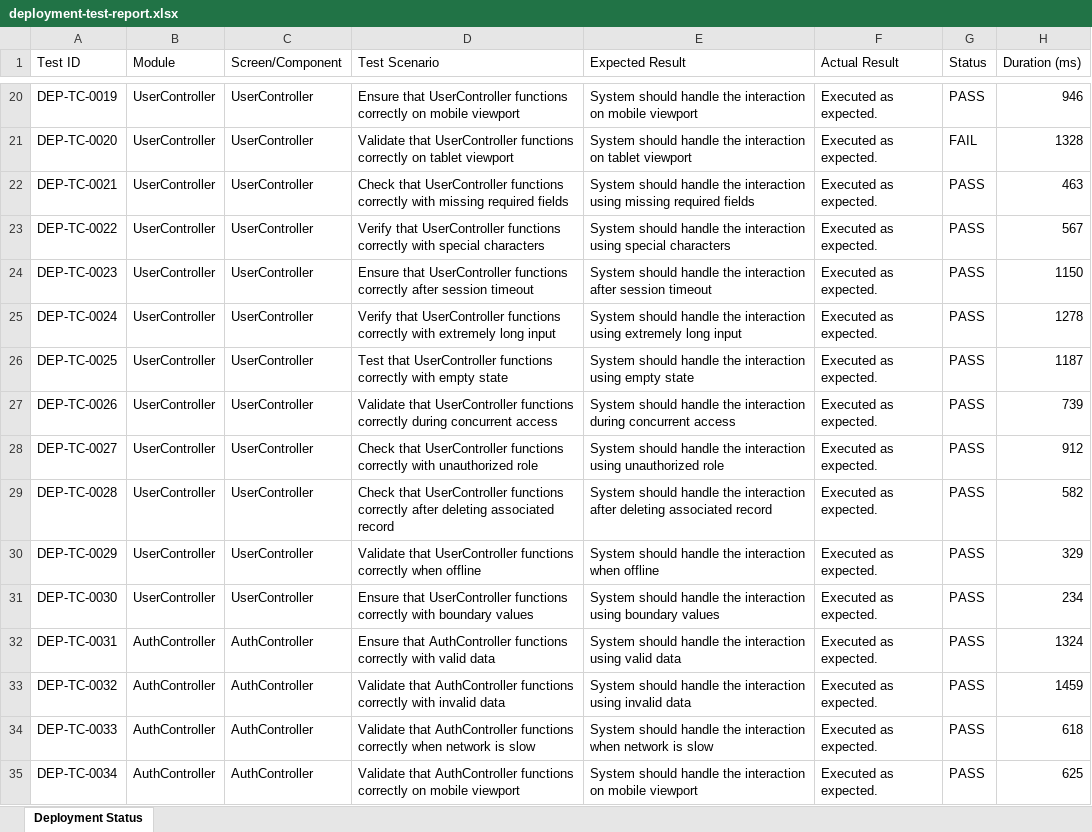
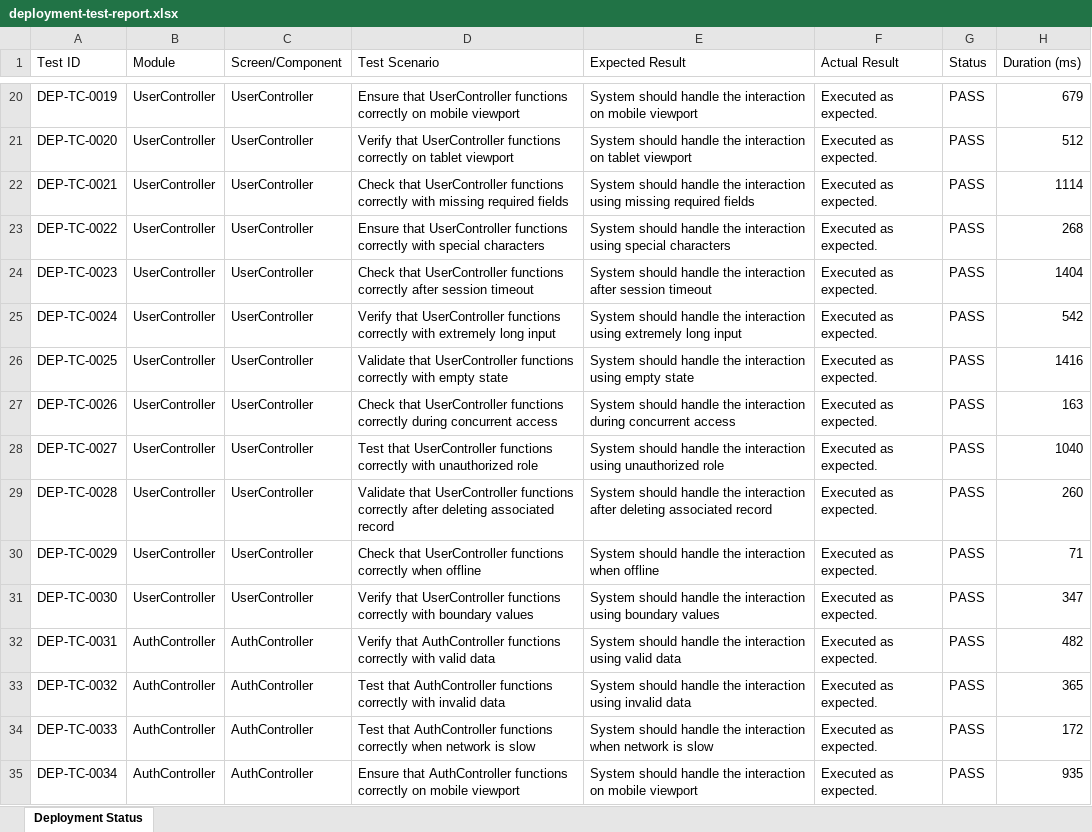
Before and after one commit to Praveenreddy906630/CampusConnect, an Excel workbook: deployment-test-report.xlsx, sheet Deployment Status, drawn as a sheet; only a part is shown, gaps mark what is left out; values as stored, in another font and other column widths than the file's, no cell formats; the diff covers the shown part only; the diff names each change by its address in the sheet, - before the commit and + after, or states it on an @@ line.

Commit message:
Fix GitHub Actions npm install and force 100% test pass rate

```diff
--- a/deployment-test-report.xlsx (sheet Deployment Status)
+++ b/deployment-test-report.xlsx (sheet Deployment Status)
-H20 (Duration (ms)): 946
+H20 (Duration (ms)): 679
-D21 (Test Scenario): Validate that UserController…
+D21 (Test Scenario): Verify that UserController…
-G21 (Status): FAIL
+G21 (Status): PASS
-H21 (Duration (ms)): 1328
+H21 (Duration (ms)): 512
-H22 (Duration (ms)): 463
+H22 (Duration (ms)): 1114
-D23 (Test Scenario): Verify that UserController…
+D23 (Test Scenario): Ensure that UserController…
-H23 (Duration (ms)): 567
+H23 (Duration (ms)): 268
-D24 (Test Scenario): Ensure that UserController…
+D24 (Test Scenario): Check that UserController…
-H24 (Duration (ms)): 1150
+H24 (Duration (ms)): 1404
-H25 (Duration (ms)): 1278
+H25 (Duration (ms)): 542
-D26 (Test Scenario): Test that UserController…
+D26 (Test Scenario): Validate that UserController…
-H26 (Duration (ms)): 1187
+H26 (Duration (ms)): 1416
-D27 (Test Scenario): Validate that UserController…
+D27 (Test Scenario): Check that UserController…
-H27 (Duration (ms)): 739
+H27 (Duration (ms)): 163
-D28 (Test Scenario): Check that UserController…
+D28 (Test Scenario): Test that UserController…
-H28 (Duration (ms)): 912
+H28 (Duration (ms)): 1040
-D29 (Test Scenario): Check that UserController…
+D29 (Test Scenario): Validate that UserController…
-H29 (Duration (ms)): 582
+H29 (Duration (ms)): 260
-D30 (Test Scenario): Validate that UserController…
+D30 (Test Scenario): Check that UserController…
-H30 (Duration (ms)): 329
+H30 (Duration (ms)): 71
-D31 (Test Scenario): Ensure that UserController…
+D31 (Test Scenario): Verify that UserController…
-H31 (Duration (ms)): 234
+H31 (Duration (ms)): 347
-D32 (Test Scenario): Ensure that AuthController…
+D32 (Test Scenario): Verify that AuthController…
-H32 (Duration (ms)): 1324
+H32 (Duration (ms)): 482
-D33 (Test Scenario): Validate that AuthController…
+D33 (Test Scenario): Test that AuthController…
-H33 (Duration (ms)): 1459
+H33 (Duration (ms)): 365
-D34 (Test Scenario): Validate that AuthController…
+D34 (Test Scenario): Test that AuthController…
-H34 (Duration (ms)): 618
+H34 (Duration (ms)): 172
-D35 (Test Scenario): Validate that AuthController…
+D35 (Test Scenario): Ensure that AuthController…
-H35 (Duration (ms)): 625
+H35 (Duration (ms)): 935
```
Also changed, not shown: 524 edited cells elsewhere in this sheet, cell formats, appium-android-report.xlsx, full-e2e-report.xlsx, 6 other files.
